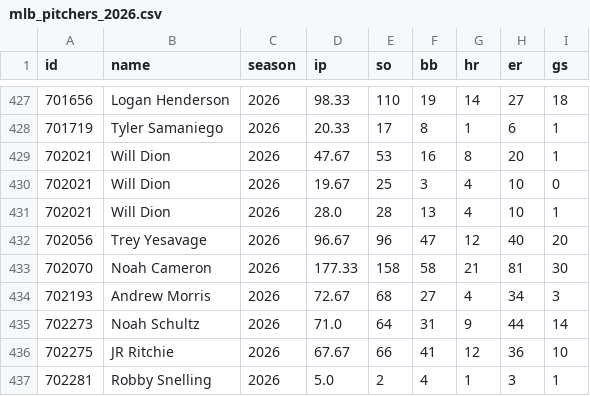
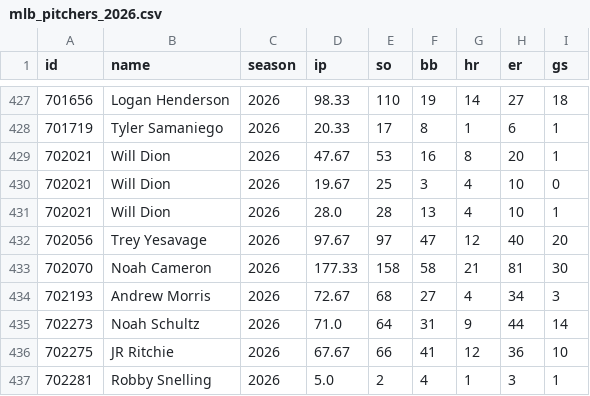
Before and after one commit to arro2121/Baseline, a CSV file: data/history/mlb_pitchers_2026.csv, drawn as a sheet; only a part is shown, gaps mark what is left out.

```diff
--- a/data/history/mlb_pitchers_2026.csv
+++ b/data/history/mlb_pitchers_2026.csv
@@ -431,3 +431,3 @@ id,name,season,ip,so,bb,hr,er,gs
 702021,Will Dion,2026,28.0,28,13,4,10,1
-702056,Trey Yesavage,2026,96.67,96,47,12,40,20
+702056,Trey Yesavage,2026,97.67,97,47,12,40,20
 702070,Noah Cameron,2026,177.33,158,58,21,81,30
```
Also changed, not shown: 9 other files.
